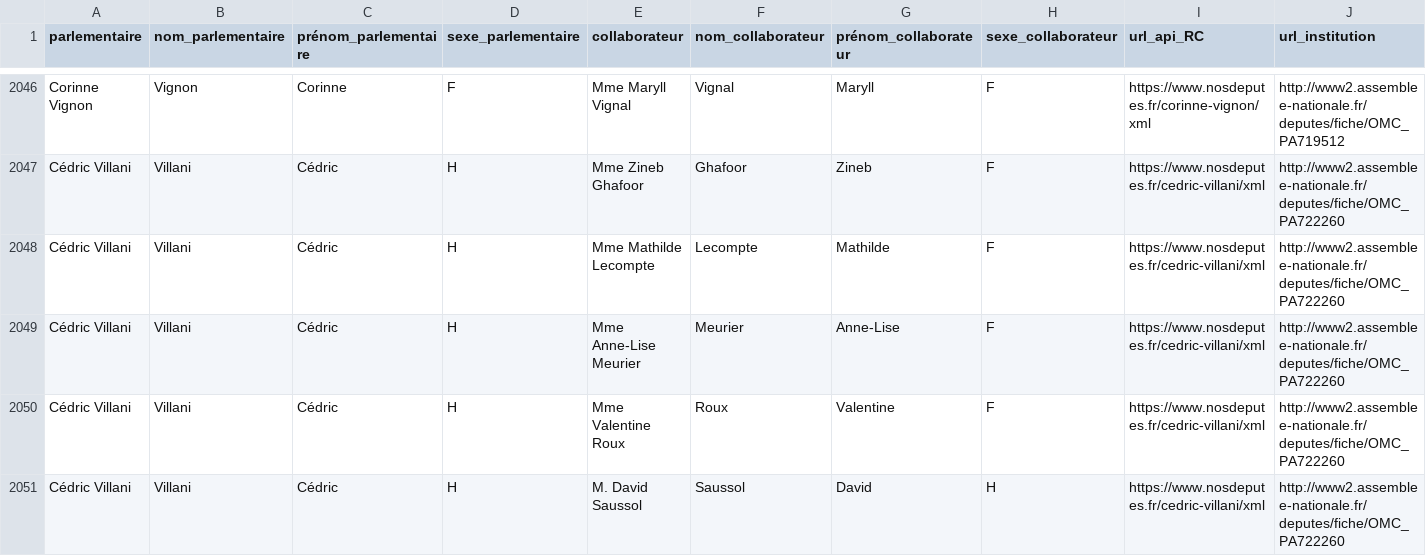
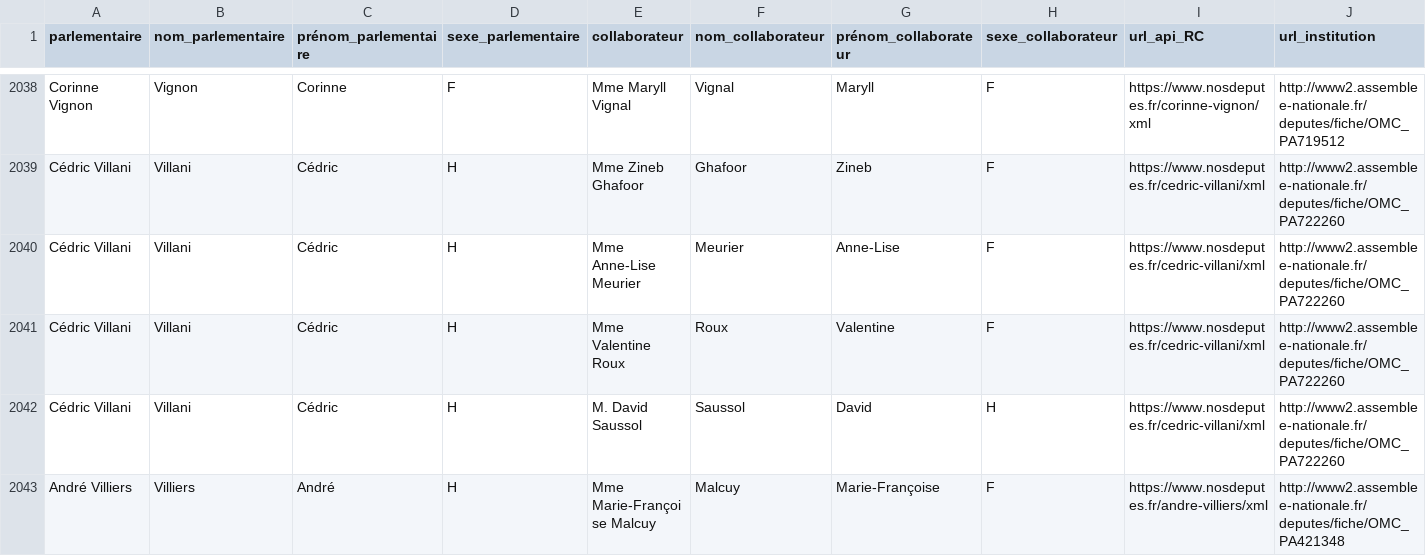
Before and after one commit to regardscitoyens/Collaborateurs-Parlement, a CSV file: data/liste_deputes_collaborateurs.csv, drawn as a sheet; only a part is shown, gaps mark what is left out; the shorter side is filled out with more unchanged rows; rows hold the shown columns only; the diff covers the shown part only; the diff names each change by its address in the sheet, - before the commit and + after, or states it on an @@ line.

Commit message:
autoupdate députés

```diff
--- a/data/liste_deputes_collaborateurs.csv
+++ b/data/liste_deputes_collaborateurs.csv
-row 2048: Cédric Villani | Villani | Cédric | H | Mme Mathilde Lecompte | Lecompte | Mathilde | F | https://www.nosdeputes.fr/cedric-villani/xml | http://www2.assemblee-nationale.fr/deputes/fiche/OMC_PA722260
```
Also changed, not shown: 9 removed rows elsewhere in this file.
